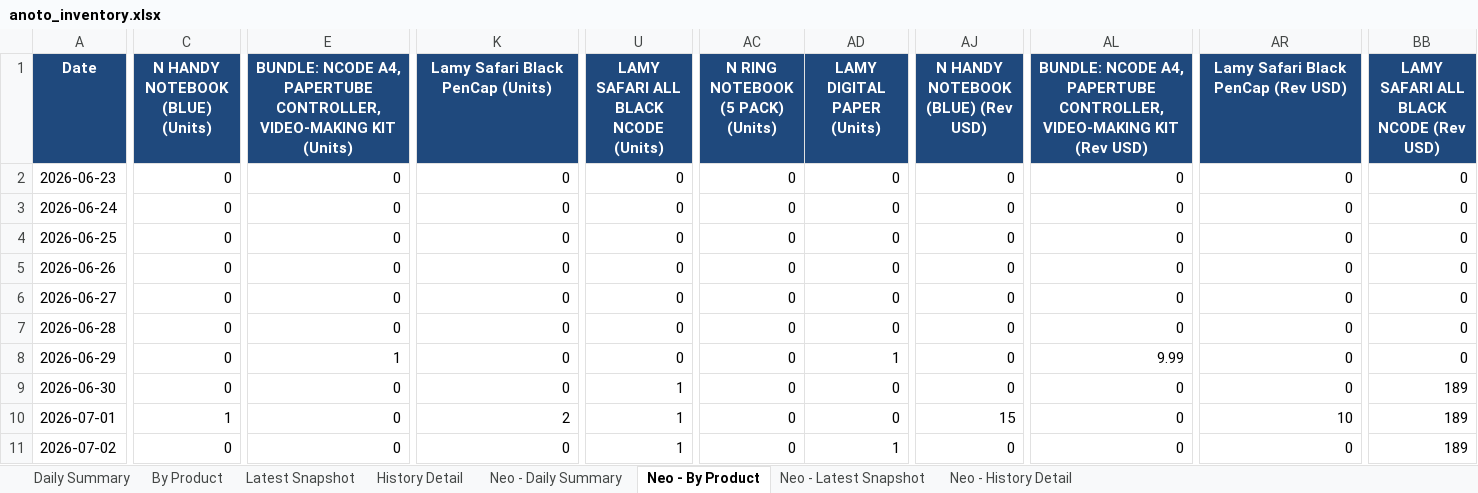
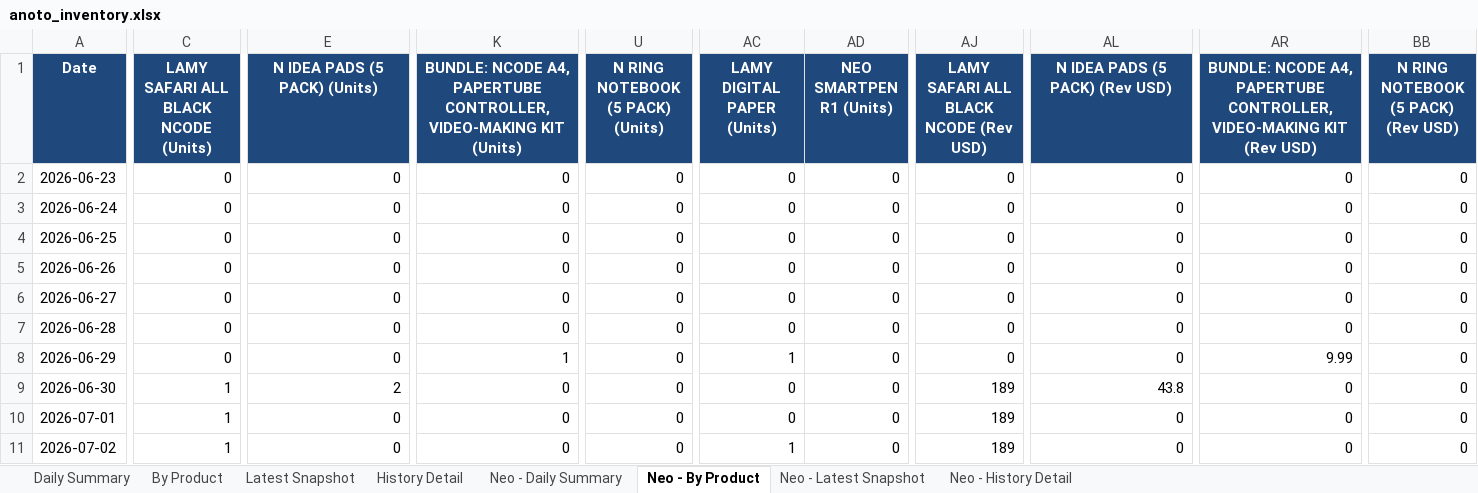
Before and after one commit to Flossan1337/Scraper, an Excel workbook: data/anoto_inventory.xlsx, sheet Neo - By Product, drawn as a sheet; only a part is shown, gaps mark what is left out; values as stored, in another font and other column widths than the file's, no borders; the diff covers the shown part only; the diff names each change by its address in the sheet, - before the commit and + after, or states it on an @@ line.

```diff
--- a/data/anoto_inventory.xlsx (sheet Neo - By Product)
+++ b/data/anoto_inventory.xlsx (sheet Neo - By Product)
-C1: N HANDY NOTEBOOK (BLUE) (Units)
+C1: LAMY SAFARI ALL BLACK NCODE (Units)
-E1: BUNDLE: NCODE A4, PAPERTUBE CONTROLLER,VIDEO-MAKING KIT (Units)
+E1: N IDEA PADS (5 PACK) (Units)
-K1: Lamy Safari Black PenCap (Units)
+K1: BUNDLE: NCODE A4, PAPERTUBE CONTROLLER,VIDEO-MAKING KIT (Units)
-U1: LAMY SAFARI ALL BLACK NCODE (Units)
+U1: N RING NOTEBOOK (5 PACK) (Units)
-AC1: N RING NOTEBOOK (5 PACK) (Units)
+AC1: LAMY DIGITAL PAPER (Units)
-AD1: LAMY DIGITAL PAPER (Units)
+AD1: NEO SMARTPEN R1 (Units)
-AJ1: N HANDY NOTEBOOK (BLUE) (Rev USD)
+AJ1: LAMY SAFARI ALL BLACK NCODE (Rev USD)
-AL1: BUNDLE: NCODE A4, PAPERTUBE CONTROLLER,VIDEO-MAKING KIT (Rev USD)
+AL1: N IDEA PADS (5 PACK) (Rev USD)
-AR1: Lamy Safari Black PenCap (Rev USD)
+AR1: BUNDLE: NCODE A4, PAPERTUBE CONTROLLER,VIDEO-MAKING KIT (Rev USD)
-BB1: LAMY SAFARI ALL BLACK NCODE (Rev USD)
+BB1: N RING NOTEBOOK (5 PACK) (Rev USD)
-E8 (N IDEA PADS (5 PACK) (Units)): 1
+E8 (N IDEA PADS (5 PACK) (Units)): 0
-K8: 0
+K8: 1
-AC8 (LAMY DIGITAL PAPER (Units)): 0
+AC8 (LAMY DIGITAL PAPER (Units)): 1
-AD8 (NEO SMARTPEN R1 (Units)): 1
+AD8 (NEO SMARTPEN R1 (Units)): 0
-AL8 (N IDEA PADS (5 PACK) (Rev USD)): 9.99
+AL8 (N IDEA PADS (5 PACK) (Rev USD)): 0
-AR8: 0
+AR8: 9.99
-C9: 0
+C9: 1
-E9 (N IDEA PADS (5 PACK) (Units)): 0
+E9 (N IDEA PADS (5 PACK) (Units)): 2
-U9:U11 (N RING NOTEBOOK (5 PACK) (Units)): 1
+U9:U11 (N RING NOTEBOOK (5 PACK) (Units)): 0
-AJ9: 0
+AJ9: 189
-AL9 (N IDEA PADS (5 PACK) (Rev USD)): 0
+AL9 (N IDEA PADS (5 PACK) (Rev USD)): 43.8
-BB9:BB11: 189
+BB9:BB11: 0
-K10: 2
+K10: 0
-AJ10: 15
+AJ10: 189
-AR10: 10
+AR10: 0
-C11: 0
+C11: 1
-AC11 (LAMY DIGITAL PAPER (Units)): 0
+AC11 (LAMY DIGITAL PAPER (Units)): 1
-AD11 (NEO SMARTPEN R1 (Units)): 1
+AD11 (NEO SMARTPEN R1 (Units)): 0
-AJ11: 0
+AJ11: 189
```
Also changed, not shown: 1 added row and 156 edited cells elsewhere in this sheet, sheet Neo - History Detail, sheet History Detail, sheet Latest Snapshot, sheet By Product, sheet Neo - Latest Snapshot, sheet Neo - Daily Summary, 1 more sheet, data/ahlsell_led_panel_inventory.xlsx, data/ahlsell_plejd_inventory.xlsx, 16 other files.
